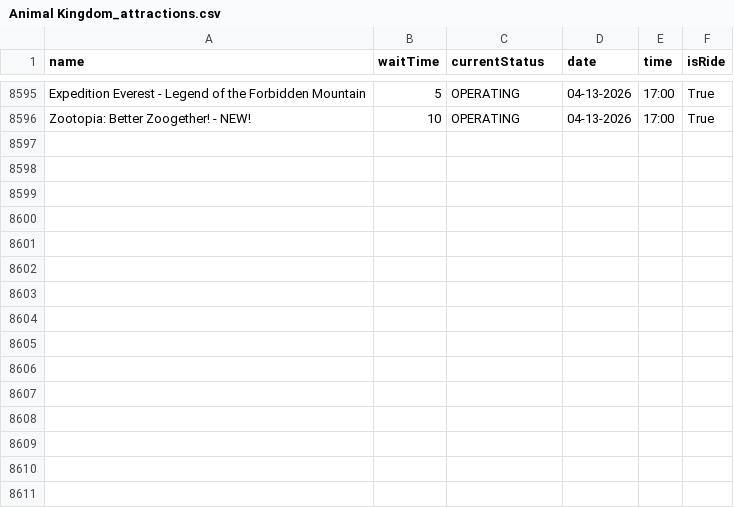
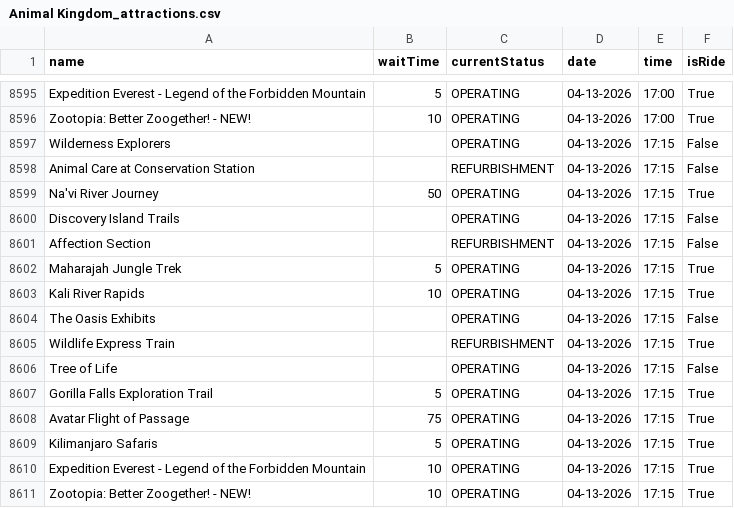
Before and after one commit to RogueMew/Disney-Wait-Time-Historical, a CSV file: Animal Kingdom_attractions.csv, drawn as a sheet; only a part is shown, gaps mark what is left out.

```diff
--- a/Animal Kingdom_attractions.csv
+++ b/Animal Kingdom_attractions.csv
@@ -8596 +8596,16 @@ Expedition Everest - Legend of the Forbidden Mountain,5,OPERATING,04-13-2026,17:
 Zootopia: Better Zoogether! - NEW!,10,OPERATING,04-13-2026,17:00,True
+Wilderness Explorers,,OPERATING,04-13-2026,17:15,False
+Animal Care at Conservation Station,,REFURBISHMENT,04-13-2026,17:15,False
+Na'vi River Journey,50,OPERATING,04-13-2026,17:15,True
+Discovery Island Trails,,OPERATING,04-13-2026,17:15,False
+Affection Section,,REFURBISHMENT,04-13-2026,17:15,False
+Maharajah Jungle Trek,5,OPERATING,04-13-2026,17:15,True
+Kali River Rapids,10,OPERATING,04-13-2026,17:15,True
+The Oasis Exhibits,,OPERATING,04-13-2026,17:15,False
+Wildlife Express Train,,REFURBISHMENT,04-13-2026,17:15,True
+Tree of Life,,OPERATING,04-13-2026,17:15,False
+Gorilla Falls Exploration Trail,5,OPERATING,04-13-2026,17:15,True
+Avatar Flight of Passage,75,OPERATING,04-13-2026,17:15,True
+Kilimanjaro Safaris,5,OPERATING,04-13-2026,17:15,True
+Expedition Everest - Legend of the Forbidden Mountain,10,OPERATING,04-13-2026,17:15,True
+Zootopia: Better Zoogether! - NEW!,10,OPERATING,04-13-2026,17:15,True
```
Also changed, not shown: Hollywood Studios_attractions.csv, 2 other files.
